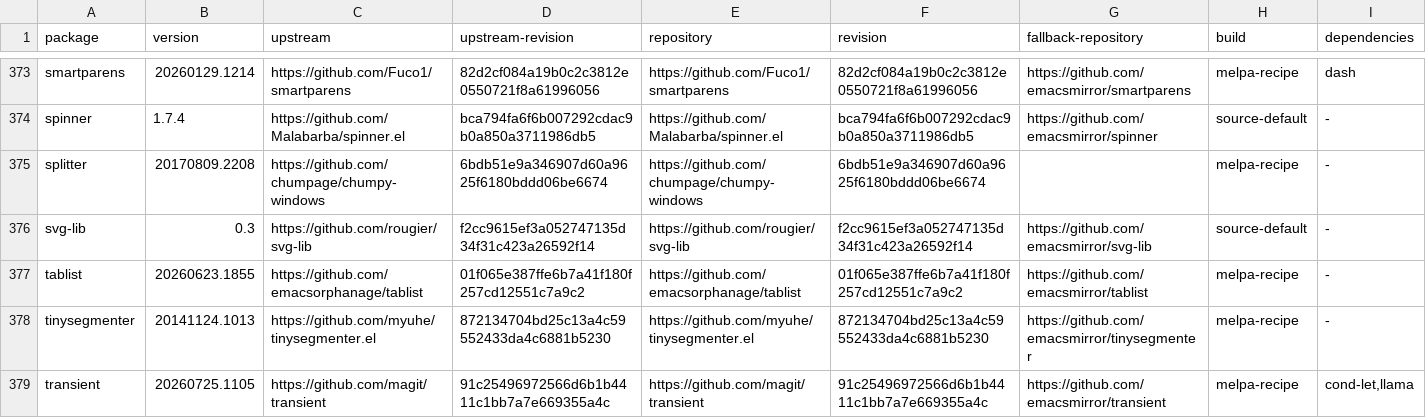
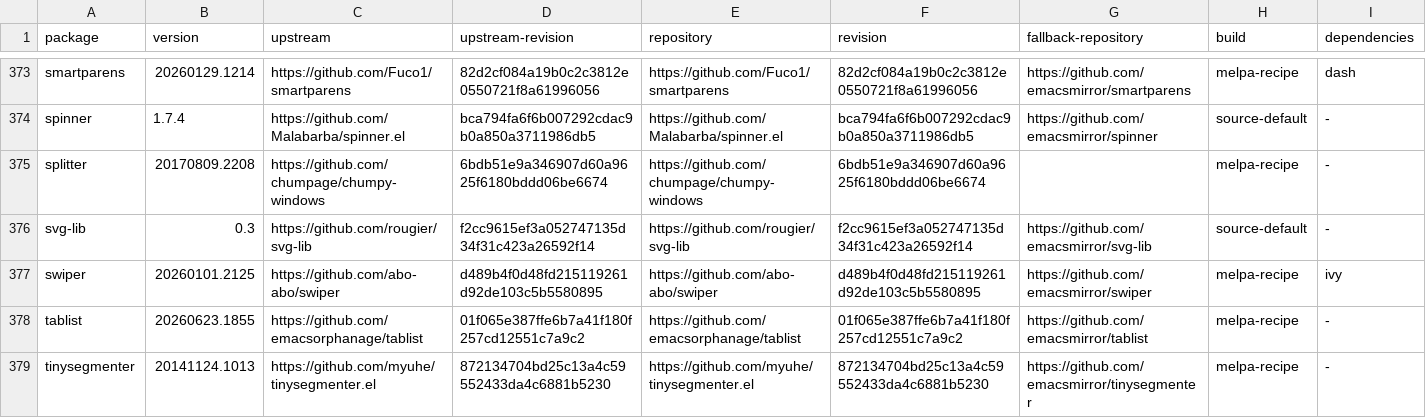
Before and after one commit to ArthurHeymans/neomacs, a TSV file: neomacs-melpa-tests/melpa-package-lock.tsv, drawn as a sheet; only a part is shown, gaps mark what is left out; the shorter side is filled out with more unchanged rows.

Commit message:
test(melpa): cover swiper workflows
Pin Swiper 20260101.2125 at upstream revision d489b4f0d48fd215119261d92de103c5b5580895.

Exercise practical line and match navigation, backward and smart-case search, capture-aware query replacement, occur export, invisible and narrowed candidate selection, and multi-buffer operational-log search against GNU Emacs and Neomacs.

Divergence: GNU Emacs replaces both captured incident records through swiper-query-replace, while Neomacs leaves the source buffer unchanged. The mismatch reproduces in isolated-case mode.

```diff
--- a/neomacs-melpa-tests/melpa-package-lock.tsv
+++ b/neomacs-melpa-tests/melpa-package-lock.tsv
@@ -376,2 +376,3 @@ splitter	20170809.2208	https://github.com/chumpage/chumpy-windows	6bdb51e9a34690
 svg-lib	0.3	https://github.com/rougier/svg-lib	f2cc9615ef3a052747135d34f31c423a26592f14	https://github.com/rougier/svg-lib	f2cc9615ef3a052747135d34f31c423a26592f14	https://github.com/emacsmirror/svg-lib	source-default	-
+swiper	20260101.2125	https://github.com/abo-abo/swiper	d489b4f0d48fd215119261d92de103c5b5580895	https://github.com/abo-abo/swiper	d489b4f0d48fd215119261d92de103c5b5580895	https://github.com/emacsmirror/swiper	melpa-recipe	ivy
 tablist	20260623.1855	https://github.com/emacsorphanage/tablist	01f065e387ffe6b7a41f180f257cd12551c7a9c2	https://github.com/emacsorphanage/tablist	01f065e387ffe6b7a41f180f257cd12551c7a9c2	https://github.com/emacsmirror/tablist	melpa-recipe	-
```
Also changed, not shown: neomacs-melpa-tests/melpa-top500-roadmap.tsv, 4 other files.
